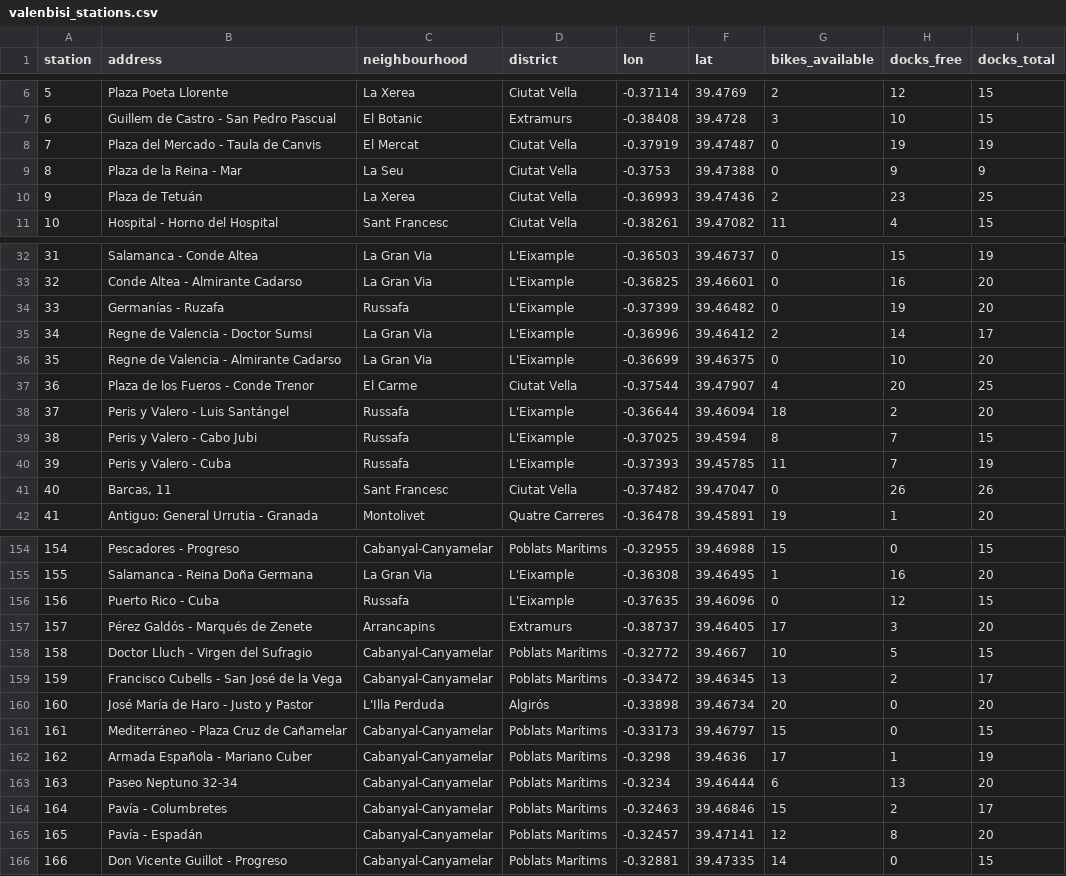
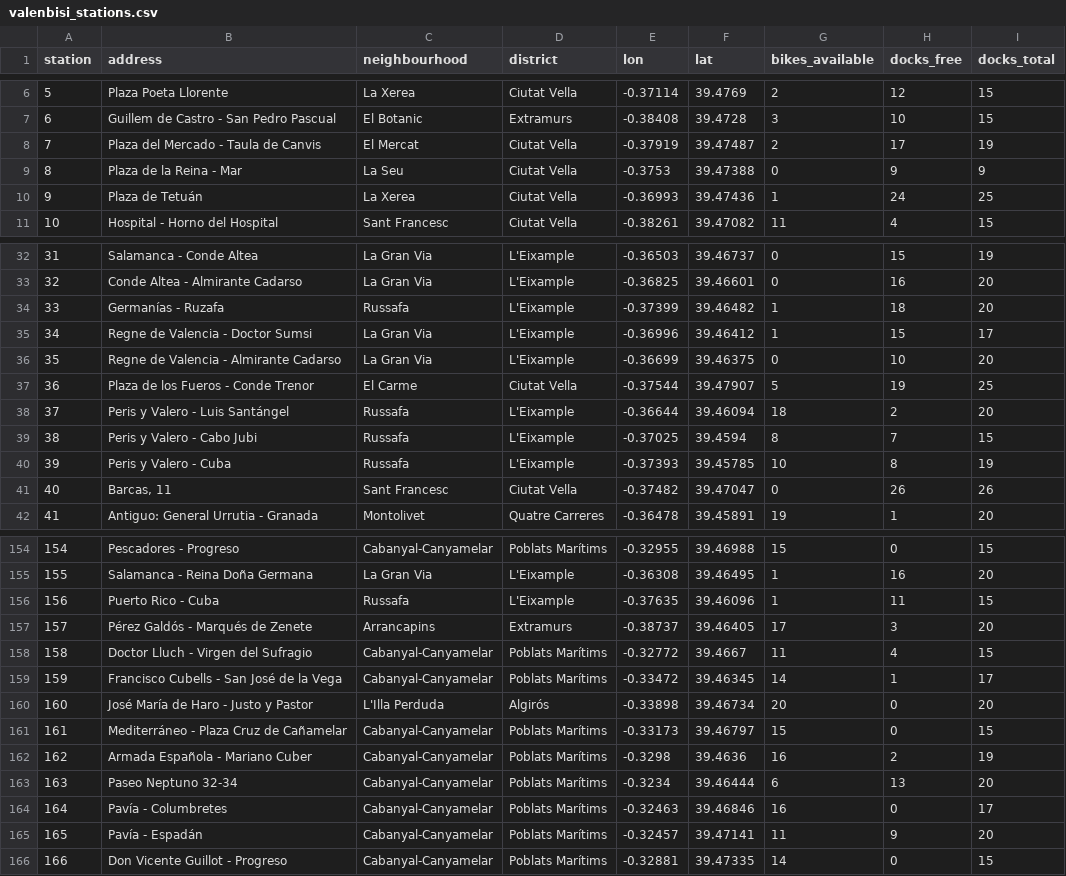
Before and after one commit to Jaimeruizh/valencia-mobility-pulse, a CSV file: kit/valenbisi_stations.csv, drawn as a sheet; only a part is shown, gaps mark what is left out; the diff covers the shown part only.

```diff
--- a/kit/valenbisi_stations.csv
+++ b/kit/valenbisi_stations.csv
@@ -7,5 +7,5 @@ station,address,neighbourhood,district,lon,lat,bikes_available,docks_free,docks_
 6,Guillem de Castro - San Pedro Pascual,El Botanic,Extramurs,-0.38408,39.4728,3,10,15
-7,Plaza del Mercado - Taula de Canvis,El Mercat,Ciutat Vella,-0.37919,39.47487,0,19,19
+7,Plaza del Mercado - Taula de Canvis,El Mercat,Ciutat Vella,-0.37919,39.47487,2,17,19
 8,Plaza de la Reina - Mar,La Seu,Ciutat Vella,-0.3753,39.47388,0,9,9
-9,Plaza de Tetuán,La Xerea,Ciutat Vella,-0.36993,39.47436,2,23,25
+9,Plaza de Tetuán,La Xerea,Ciutat Vella,-0.36993,39.47436,1,24,25
 10,Hospital - Horno del Hospital,Sant Francesc,Ciutat Vella,-0.38261,39.47082,11,4,15
@@ -33,9 +33,9 @@ station,address,neighbourhood,district,lon,lat,bikes_available,docks_free,docks_
 32,Conde Altea - Almirante Cadarso,La Gran Via,L'Eixample,-0.36825,39.46601,0,16,20
-33,Germanías - Ruzafa,Russafa,L'Eixample,-0.37399,39.46482,0,19,20
-34,Regne de Valencia - Doctor Sumsi,La Gran Via,L'Eixample,-0.36996,39.46412,2,14,17
+33,Germanías - Ruzafa,Russafa,L'Eixample,-0.37399,39.46482,1,18,20
+34,Regne de Valencia - Doctor Sumsi,La Gran Via,L'Eixample,-0.36996,39.46412,1,15,17
 35,Regne de Valencia - Almirante Cadarso,La Gran Via,L'Eixample,-0.36699,39.46375,0,10,20
-36,Plaza de los Fueros - Conde Trenor,El Carme,Ciutat Vella,-0.37544,39.47907,4,20,25
+36,Plaza de los Fueros - Conde Trenor,El Carme,Ciutat Vella,-0.37544,39.47907,5,19,25
 37,Peris y Valero - Luis Santángel,Russafa,L'Eixample,-0.36644,39.46094,18,2,20
 38,Peris y Valero - Cabo Jubi,Russafa,L'Eixample,-0.37025,39.4594,8,7,15
-39,Peris y Valero - Cuba,Russafa,L'Eixample,-0.37393,39.45785,11,7,19
+39,Peris y Valero - Cuba,Russafa,L'Eixample,-0.37393,39.45785,10,8,19
 40,"Barcas, 11",Sant Francesc,Ciutat Vella,-0.37482,39.47047,0,26,26
@@ -155,12 +155,12 @@ station,address,neighbourhood,district,lon,lat,bikes_available,docks_free,docks_
 155,Salamanca - Reina Doña Germana,La Gran Via,L'Eixample,-0.36308,39.46495,1,16,20
-156,Puerto Rico - Cuba,Russafa,L'Eixample,-0.37635,39.46096,0,12,15
+156,Puerto Rico - Cuba,Russafa,L'Eixample,-0.37635,39.46096,1,11,15
 157,Pérez Galdós - Marqués de Zenete,Arrancapins,Extramurs,-0.38737,39.46405,17,3,20
-158,Doctor Lluch - Virgen del Sufragio,Cabanyal-Canyamelar,Poblats Marítims,-0.32772,39.4667,10,5,15
-159,Francisco Cubells - San José de la Vega,Cabanyal-Canyamelar,Poblats Marítims,-0.33472,39.46345,13,2,17
+158,Doctor Lluch - Virgen del Sufragio,Cabanyal-Canyamelar,Poblats Marítims,-0.32772,39.4667,11,4,15
+159,Francisco Cubells - San José de la Vega,Cabanyal-Canyamelar,Poblats Marítims,-0.33472,39.46345,14,1,17
 160,José María de Haro - Justo y Pastor,L'Illa Perduda,Algirós,-0.33898,39.46734,20,0,20
 161,Mediterráneo - Plaza Cruz de Cañamelar,Cabanyal-Canyamelar,Poblats Marítims,-0.33173,39.46797,15,0,15
-162,Armada Española - Mariano Cuber,Cabanyal-Canyamelar,Poblats Marítims,-0.3298,39.4636,17,1,19
+162,Armada Española - Mariano Cuber,Cabanyal-Canyamelar,Poblats Marítims,-0.3298,39.4636,16,2,19
 163,Paseo Neptuno 32-34,Cabanyal-Canyamelar,Poblats Marítims,-0.3234,39.46444,6,13,20
-164,Pavía - Columbretes,Cabanyal-Canyamelar,Poblats Marítims,-0.32463,39.46846,15,2,17
-165,Pavía - Espadán,Cabanyal-Canyamelar,Poblats Marítims,-0.32457,39.47141,12,8,20
+164,Pavía - Columbretes,Cabanyal-Canyamelar,Poblats Marítims,-0.32463,39.46846,16,0,17
+165,Pavía - Espadán,Cabanyal-Canyamelar,Poblats Marítims,-0.32457,39.47141,11,9,20
 166,Don Vicente Guillot - Progreso,Cabanyal-Canyamelar,Poblats Marítims,-0.32881,39.47335,14,0,15
```
Also changed, not shown: 44 edited cells elsewhere in this file, kit/city_history.csv, kit/neighbourhoods.csv, 7 other files.
